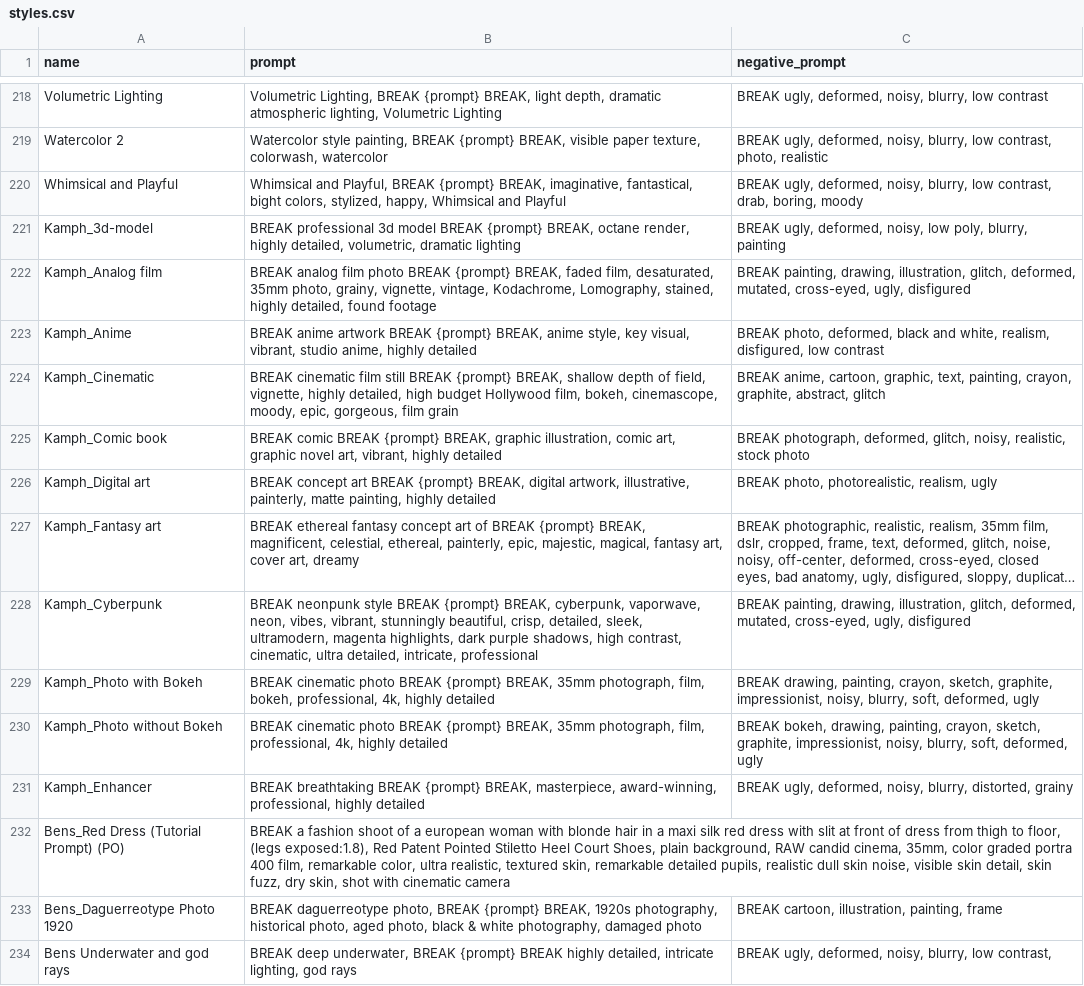
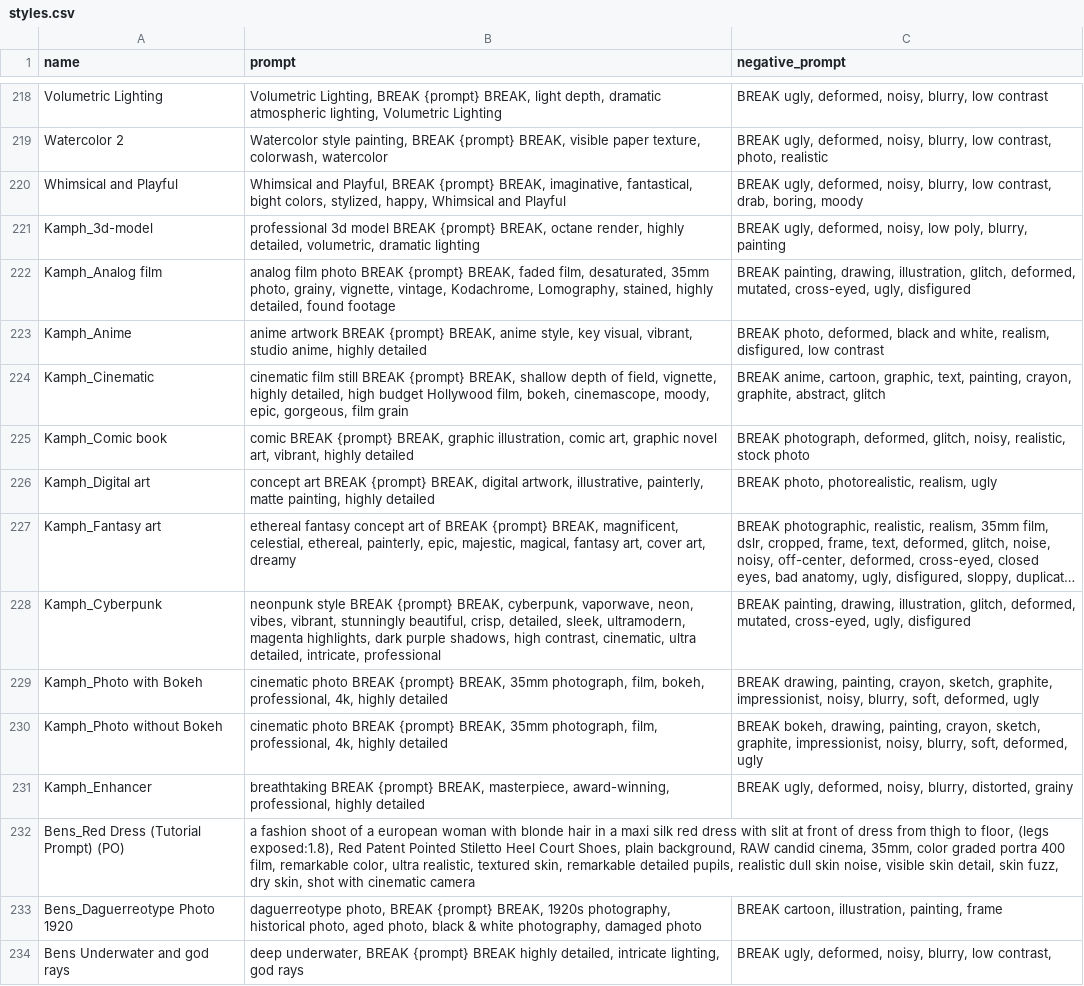
Before and after one commit to SteveGilham/stevegilham.github.io, a CSV file: assets/styles.csv, drawn as a sheet; only a part is shown, gaps mark what is left out; long unchanged cells end in …; the diff names each change by its address in the sheet, - before the commit and + after, or states it on an @@ line.

Commit message:
Tidy extra BREAK tokens

```diff
--- a/assets/styles.csv
+++ b/assets/styles.csv
-B221 (prompt): BREAK professional 3d…
+B221 (prompt): professional 3d…
-B222 (prompt): BREAK analog film…
+B222 (prompt): analog film…
-B223 (prompt): BREAK anime artwork…
+B223 (prompt): anime artwork…
-B224 (prompt): BREAK cinematic film…
+B224 (prompt): cinematic film…
-B225 (prompt): BREAK comic BREAK…
+B225 (prompt): comic BREAK…
-B226 (prompt): BREAK concept art…
+B226 (prompt): concept art…
-B227 (prompt): BREAK ethereal fantasy…
+B227 (prompt): ethereal fantasy…
-B228 (prompt): BREAK neonpunk style…
+B228 (prompt): neonpunk style…
-B229 (prompt): BREAK cinematic photo…
+B229 (prompt): cinematic photo…
-B230 (prompt): BREAK cinematic photo…
+B230 (prompt): cinematic photo…
-B231 (prompt): BREAK breathtaking BREAK…
+B231 (prompt): breathtaking BREAK…
-B232 (prompt): BREAK a fashion…
+B232 (prompt): a fashion…
-B233 (prompt): BREAK daguerreotype photo,…
+B233 (prompt): daguerreotype photo,…
-B234 (prompt): BREAK deep underwater,…
+B234 (prompt): deep underwater,…
```
